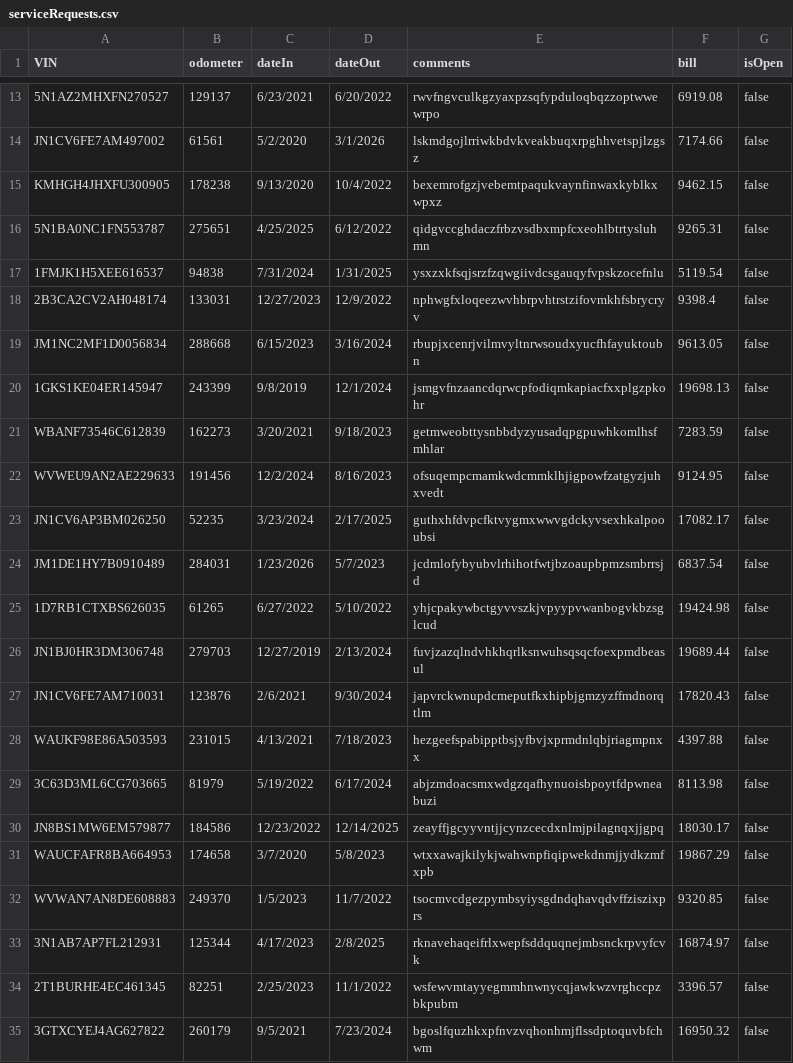
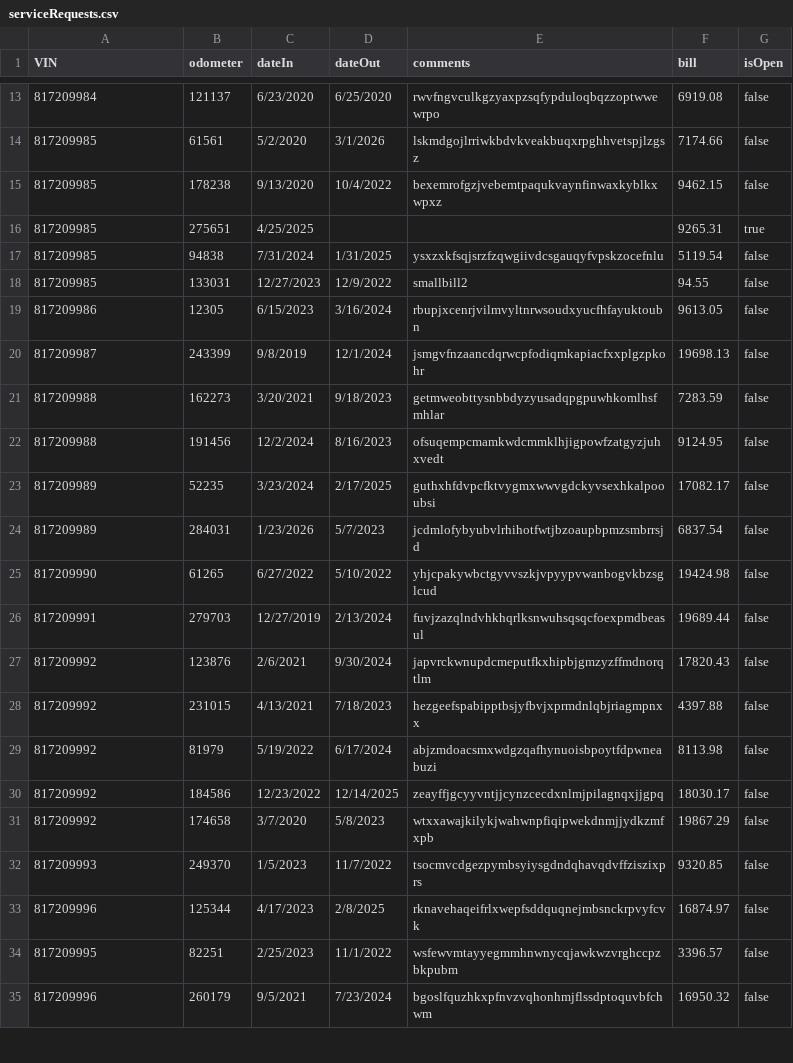
Before and after one commit to tomatopaster/Database_Project_CS166, a CSV file: data/serviceRequests.csv, drawn as a sheet; only a part is shown, gaps mark what is left out; the diff covers the shown part only; the diff names each change by its address in the sheet, - before the commit and + after, or states it on an @@ line.

```diff
--- a/data/serviceRequests.csv
+++ b/data/serviceRequests.csv
-A13 (VIN): 5N1AZ2MHXFN270527
+A13 (VIN): 817209984
-B13 (odometer): 129137
+B13 (odometer): 121137
-C13 (dateIn): 6/23/2021
+C13 (dateIn): 6/23/2020
-D13 (dateOut): 6/20/2022
+D13 (dateOut): 6/25/2020
-A14 (VIN): JN1CV6FE7AM497002
+A14 (VIN): 817209985
-A15 (VIN): KMHGH4JHXFU300905
+A15 (VIN): 817209985
-A16 (VIN): 5N1BA0NC1FN553787
+A16 (VIN): 817209985
-D16 (dateOut): 6/12/2022
+D16 (dateOut): (empty)
-E16 (comments): qidgvccghdaczfrbzvsdbxmpfcxeohlbtrtysluhmn
+E16 (comments): (empty)
-G16 (isOpen): false
+G16 (isOpen): true
-A17 (VIN): 1FMJK1H5XEE616537
+A17 (VIN): 817209985
-A18 (VIN): 2B3CA2CV2AH048174
+A18 (VIN): 817209985
-E18 (comments): nphwgfxloqeezwvhbrpvhtrstzifovmkhfsbrycryv
+E18 (comments): smallbill2
-F18 (bill): 9398.4
+F18 (bill): 94.55
-A19 (VIN): JM1NC2MF1D0056834
+A19 (VIN): 817209986
-B19 (odometer): 288668
+B19 (odometer): 12305
-A20 (VIN): 1GKS1KE04ER145947
+A20 (VIN): 817209987
-A21 (VIN): WBANF73546C612839
+A21 (VIN): 817209988
-A22 (VIN): WVWEU9AN2AE229633
+A22 (VIN): 817209988
-A23 (VIN): JN1CV6AP3BM026250
+A23 (VIN): 817209989
-A24 (VIN): JM1DE1HY7B0910489
+A24 (VIN): 817209989
-A25 (VIN): 1D7RB1CTXBS626035
+A25 (VIN): 817209990
-A26 (VIN): JN1BJ0HR3DM306748
+A26 (VIN): 817209991
-A27 (VIN): JN1CV6FE7AM710031
+A27 (VIN): 817209992
-A28 (VIN): WAUKF98E86A503593
+A28 (VIN): 817209992
-A29 (VIN): 3C63D3ML6CG703665
+A29 (VIN): 817209992
-A30 (VIN): JN8BS1MW6EM579877
+A30 (VIN): 817209992
-A31 (VIN): WAUCFAFR8BA664953
+A31 (VIN): 817209992
-A32 (VIN): WVWAN7AN8DE608883
+A32 (VIN): 817209993
-A33 (VIN): 3N1AB7AP7FL212931
+A33 (VIN): 817209996
-A34 (VIN): 2T1BURHE4EC461345
+A34 (VIN): 817209995
-A35 (VIN): 3GTXCYEJ4AG627822
+A35 (VIN): 817209996
```
Also changed, not shown: 3 added rows, 3 removed rows and 107 edited cells elsewhere in this file, data/mechanics.csv.
